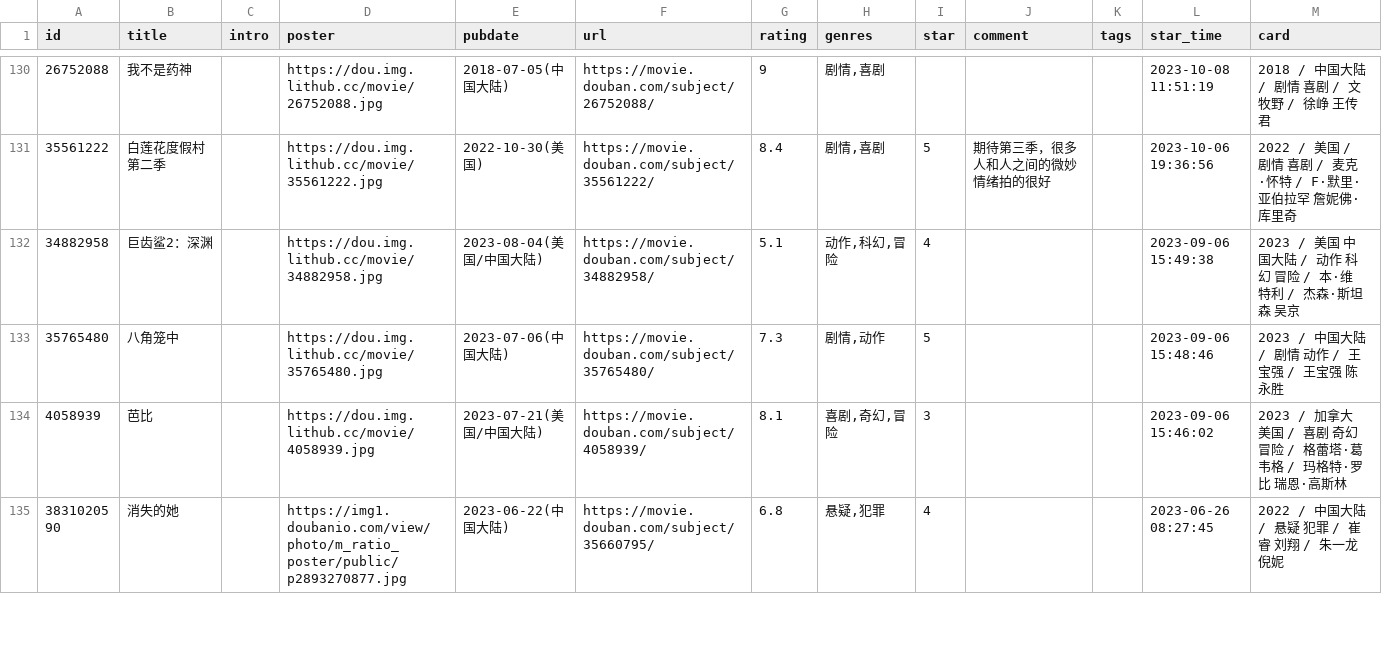
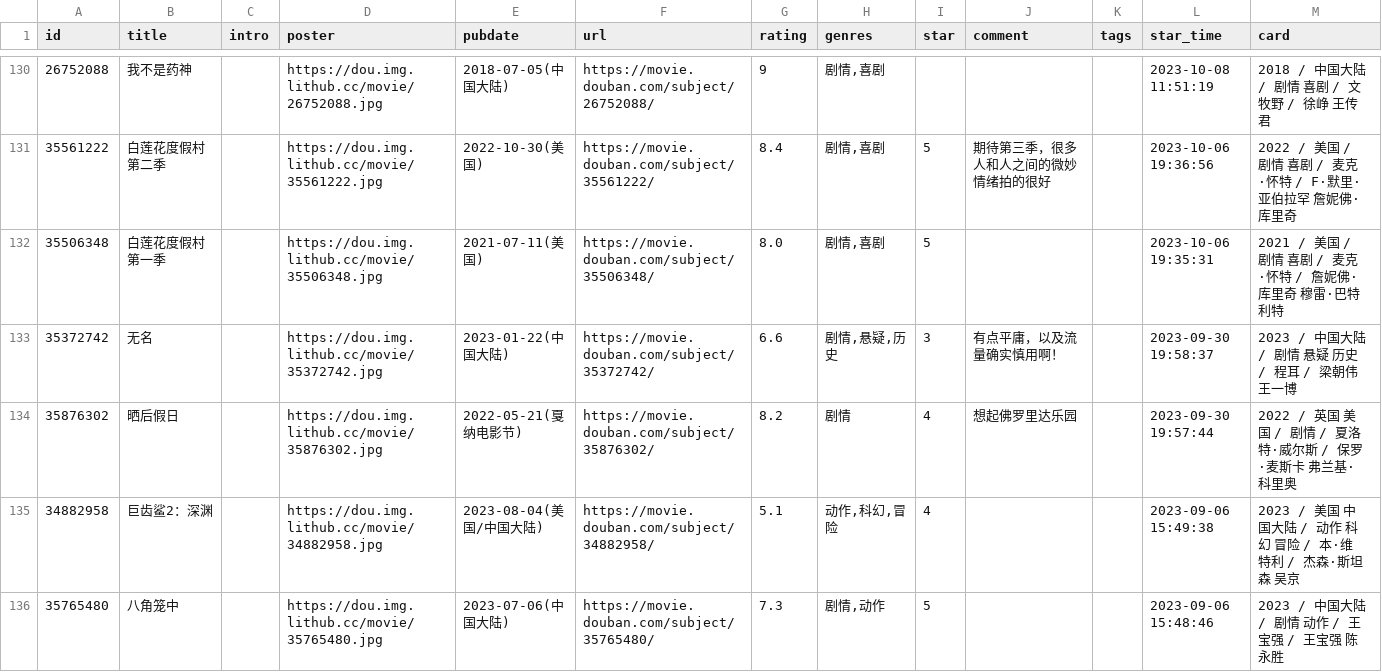
Before and after one commit to kaaaaai/kaaaaai, a CSV file: data/movie.csv, drawn as a sheet; only a part is shown, gaps mark what is left out; the shorter side is filled out with more unchanged rows; the diff names each change by its address in the sheet, - before the commit and + after, or states it on an @@ line.

Commit message:
data: add guarded VPS Douban batch

```diff
--- a/data/movie.csv
+++ b/data/movie.csv
+row 132: 35506348 | 白莲花度假村 第一季 |  | https://dou.img.lithub.cc/movie/35506348.jpg | 2021-07-11(美国) | https://movie.douban.com/subject/35506348/ | 8.0 | 剧情,喜剧 | 5 |  |  | 2023-10-06 19:35:31 | 2021 / 美国 / 剧情 喜剧 / 麦克·怀特 / 詹妮佛·库里奇 穆雷·巴特利特
+row 133: 35372742 | 无名 |  | https://dou.img.lithub.cc/movie/35372742.jpg | 2023-01-22(中国大陆) | https://movie.douban.com/subject/35372742/ | 6.6 | 剧情,悬疑,历史 | 3 | 有点平庸，以及流量确实慎用啊！ |  | 2023-09-30 19:58:37 | 2023 / 中国大陆 / 剧情 悬疑 历史 / 程耳 / 梁朝伟 王一博
+row 134: 35876302 | 晒后假日 |  | https://dou.img.lithub.cc/movie/35876302.jpg | 2022-05-21(戛纳电影节) | https://movie.douban.com/subject/35876302/ | 8.2 | 剧情 | 4 | 想起佛罗里达乐园 |  | 2023-09-30 19:57:44 | 2022 / 英国 美国 / 剧情 / 夏洛特·威尔斯 / 保罗·麦斯卡 弗兰基·科里奥
```
Also changed, not shown: data/music.csv, 1 other file.
